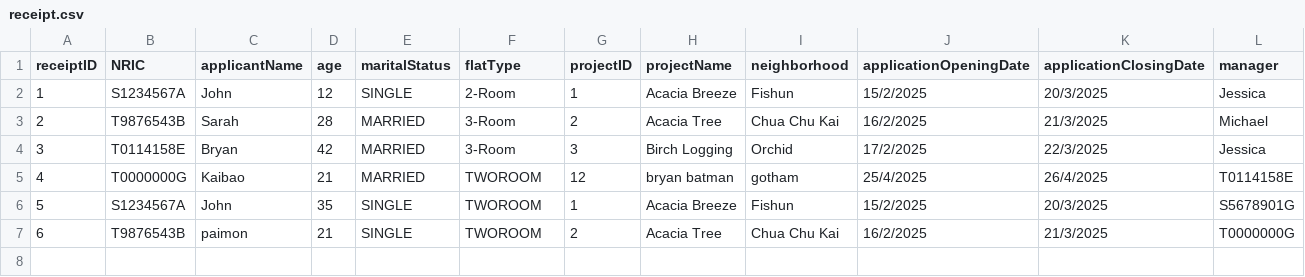
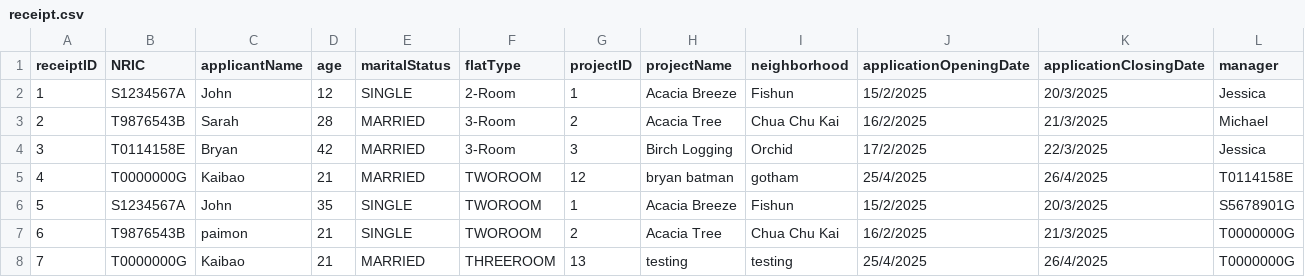
Before and after one commit to Zian00/SC2002-BTO, a CSV file: assets/receipt.csv, drawn as a sheet; the diff names each change by its address in the sheet, - before the commit and + after, or states it on an @@ line.

Commit message:
[DONE] added printout of receipt in terminal when generated

```diff
--- a/assets/receipt.csv
+++ b/assets/receipt.csv
+row 8: 7 | T0000000G | Kaibao | 21 | MARRIED | THREEROOM | 13 | testing | testing | 25/4/2025 | 26/4/2025 | T0000000G
```
Also changed, not shown: assets/BTOApplication.csv, assets/ProjectList.csv, 5 other files.
